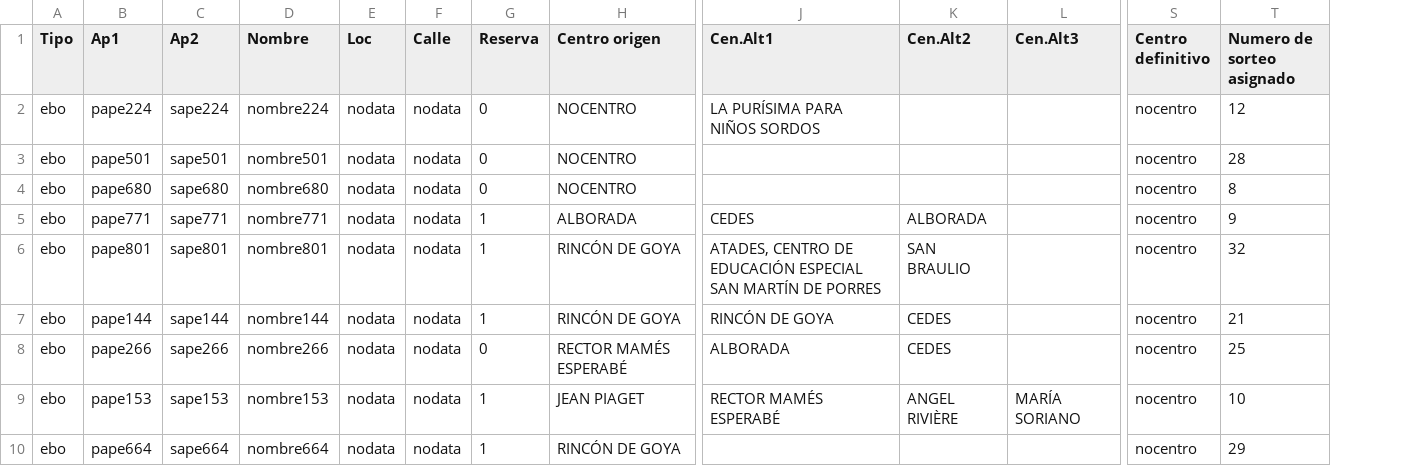
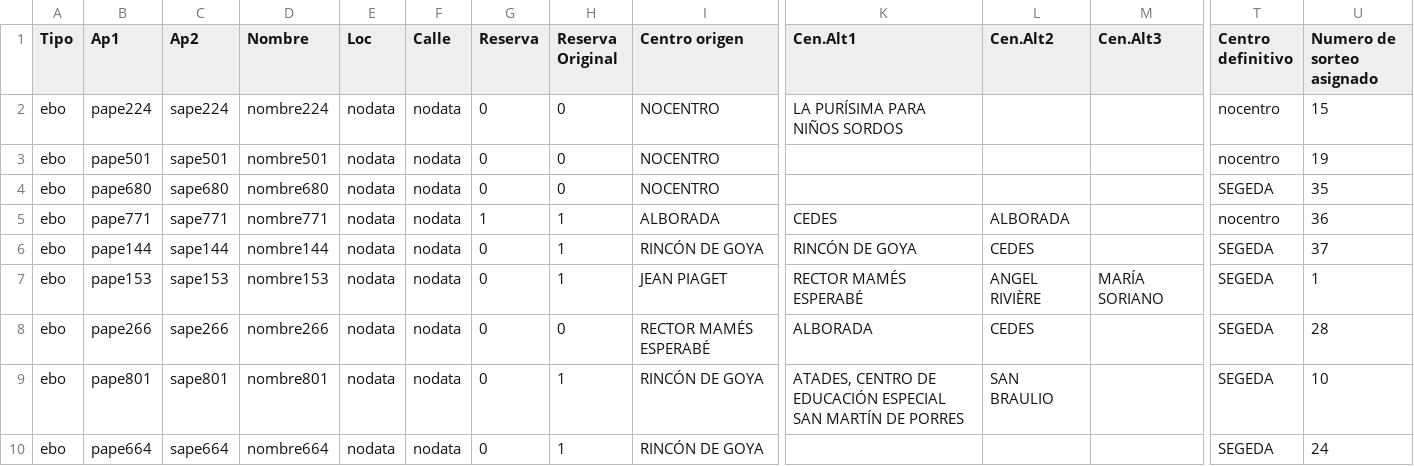
Before and after one commit to educaragonhueso/admespecial, a CSV file: scripts/datossalida/listadoscsv/csv_fase2.csv, drawn as a sheet; only a part is shown, gaps mark what is left out; addresses are those after the commit; the diff covers the shown part only; the diff names each change by its address in the sheet, - before the commit and + after, or states it on an @@ line.

Commit message:
fase2_2904

```diff
--- a/scripts/datossalida/listadoscsv/csv_fase2.csv
+++ b/scripts/datossalida/listadoscsv/csv_fase2.csv
+column H (Reserva Original), rows 2-10: 0 | 0 | 0 | 1 | 1 | 1 | 0 | 1 | 1
-U2 (Numero de sorteo asignado): 12
+U2 (Numero de sorteo asignado): 15
-U3 (Numero de sorteo asignado): 28
+U3 (Numero de sorteo asignado): 19
-T4 (Centro definitivo): nocentro
+T4 (Centro definitivo): SEGEDA
-U4 (Numero de sorteo asignado): 8
+U4 (Numero de sorteo asignado): 35
-U5 (Numero de sorteo asignado): 9
+U5 (Numero de sorteo asignado): 36
-B6 (Ap1): pape801
+B6 (Ap1): pape144
-C6 (Ap2): sape801
+C6 (Ap2): sape144
-D6 (Nombre): nombre801
+D6 (Nombre): nombre144
-G6:G7 (Reserva): 1
+G6:G7 (Reserva): 0
-K6 (Cen.Alt1): ATADES, CENTRO DE EDUCACIÓN ESPECIAL SAN MARTÍN DE PORRES
+K6 (Cen.Alt1): RINCÓN DE GOYA
-L6 (Cen.Alt2): SAN BRAULIO
+L6 (Cen.Alt2): CEDES
-T6:T10 (Centro definitivo): nocentro
+T6:T10 (Centro definitivo): SEGEDA
-U6 (Numero de sorteo asignado): 32
+U6 (Numero de sorteo asignado): 37
-B7 (Ap1): pape144
+B7 (Ap1): pape153
-C7 (Ap2): sape144
+C7 (Ap2): sape153
-D7 (Nombre): nombre144
+D7 (Nombre): nombre153
-I7 (Centro origen): RINCÓN DE GOYA
+I7 (Centro origen): JEAN PIAGET
-K7 (Cen.Alt1): RINCÓN DE GOYA
+K7 (Cen.Alt1): RECTOR MAMÉS ESPERABÉ
-L7 (Cen.Alt2): CEDES
+L7 (Cen.Alt2): ANGEL RIVIÈRE
-M7 (Cen.Alt3): (empty)
+M7 (Cen.Alt3): MARÍA SORIANO
-U7 (Numero de sorteo asignado): 21
+U7 (Numero de sorteo asignado): 1
-U8 (Numero de sorteo asignado): 25
+U8 (Numero de sorteo asignado): 28
-B9 (Ap1): pape153
+B9 (Ap1): pape801
-C9 (Ap2): sape153
+C9 (Ap2): sape801
-D9 (Nombre): nombre153
+D9 (Nombre): nombre801
-G9:G10 (Reserva): 1
+G9:G10 (Reserva): 0
-I9 (Centro origen): JEAN PIAGET
+I9 (Centro origen): RINCÓN DE GOYA
-K9 (Cen.Alt1): RECTOR MAMÉS ESPERABÉ
+K9 (Cen.Alt1): ATADES, CENTRO DE EDUCACIÓN ESPECIAL SAN MARTÍN DE PORRES
-L9 (Cen.Alt2): ANGEL RIVIÈRE
+L9 (Cen.Alt2): SAN BRAULIO
-M9 (Cen.Alt3): MARÍA SORIANO
+M9 (Cen.Alt3): (empty)
-U10 (Numero de sorteo asignado): 29
+U10 (Numero de sorteo asignado): 24
```
Also changed, not shown: 2 added rows, 2 removed rows and 76 edited cells elsewhere in this file, scripts/datossalida/listadoscsv/csv_sol.csv, 23 other files.
